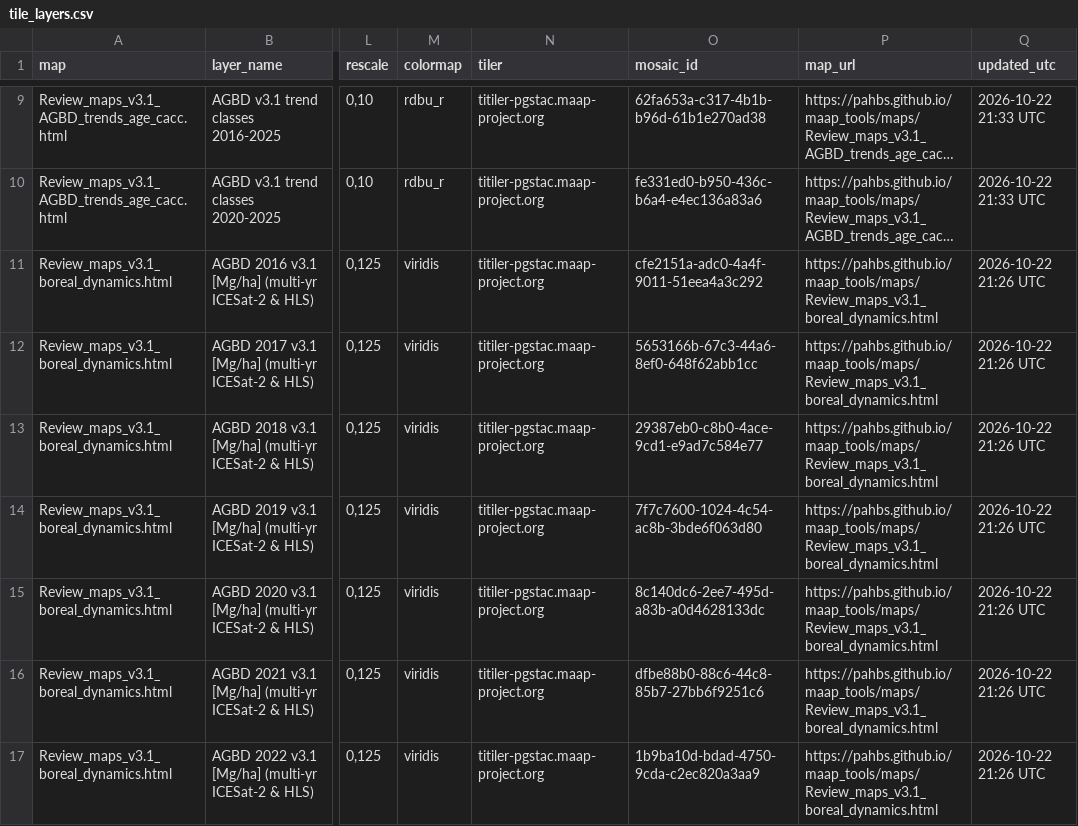
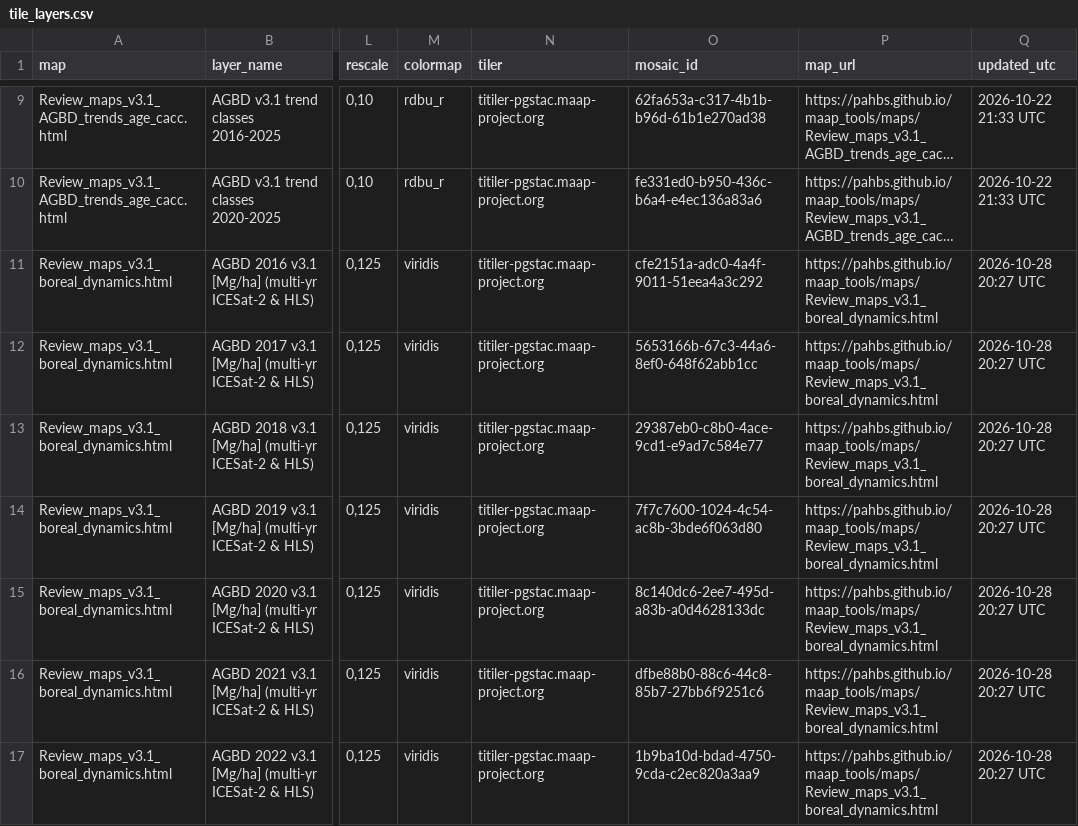
Before and after one commit to pahbs/maap_tools, a CSV file: maps/tile_layers.csv, drawn as a sheet; only a part is shown, gaps mark what is left out; long unchanged cells end in …; the diff covers the shown part only; the diff names each change by its address in the sheet, - before the commit and + after, or states it on an @@ line.

```diff
--- a/maps/tile_layers.csv
+++ b/maps/tile_layers.csv
-Q11:Q17 (updated_utc): 2026-10-22 21:26 UTC
+Q11:Q17 (updated_utc): 2026-10-28 20:27 UTC
```
Also changed, not shown: 26 edited cells elsewhere in this file, 3 other files.
